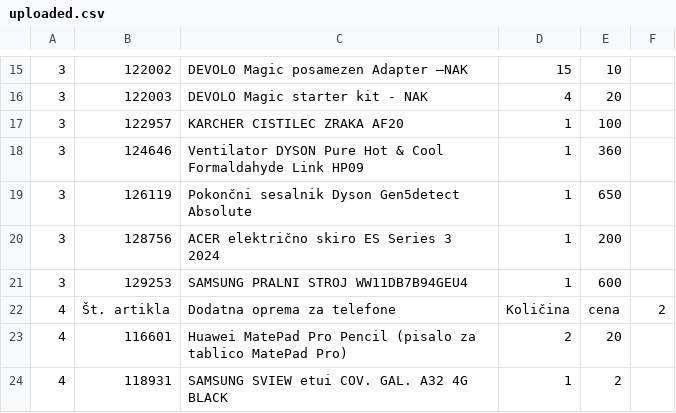
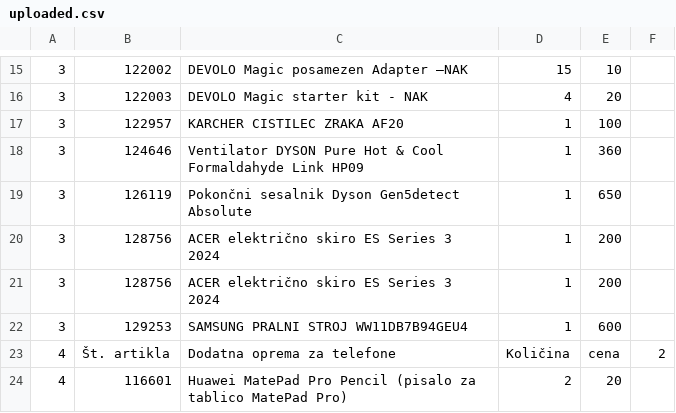
Before and after one commit to RokMaver/a1-internal-sale, a CSV file: data/uploaded.csv, drawn as a sheet; only a part is shown, gaps mark what is left out; the shorter side is filled out with more unchanged rows; the diff names each change by its address in the sheet, - before the commit and + after, or states it on an @@ line.

```diff
--- a/data/uploaded.csv
+++ b/data/uploaded.csv
+row 21: 3 | 128756 | ACER električno skiro ES Series 3 2024 | 1 | 200
```
Also changed, not shown: 2 other files.
